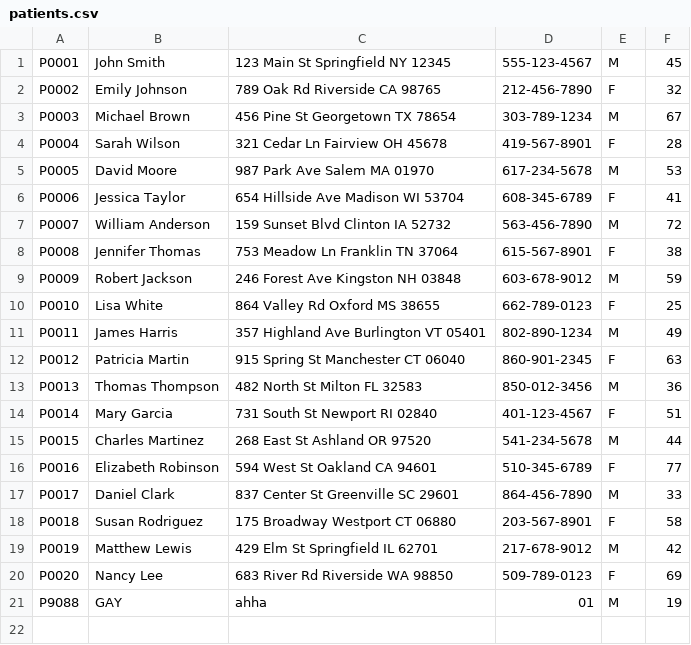
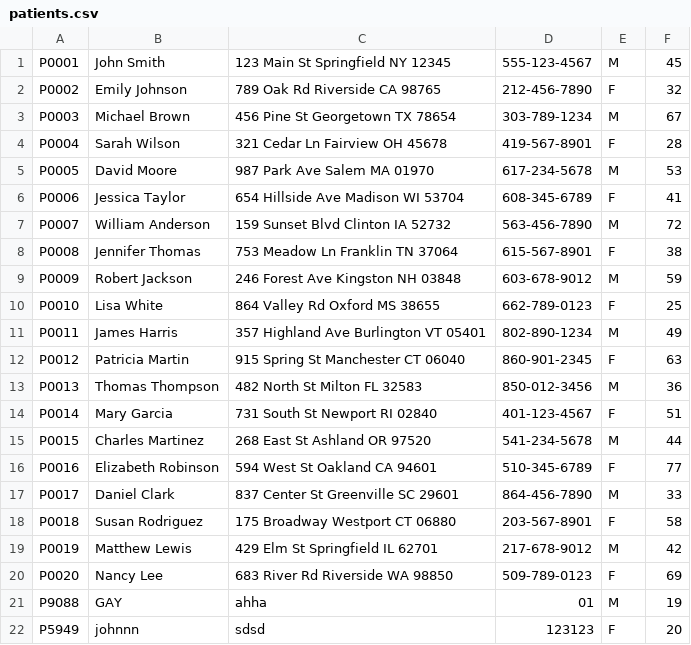
Before and after one commit to Tanwyhang/OOP-Assignment, a CSV file: data/patients.csv, drawn as a sheet; the diff names each change by its address in the sheet, - before the commit and + after, or states it on an @@ line.

```diff
--- a/data/patients.csv
+++ b/data/patients.csv
+row 22: P5949 | johnnn | sdsd | 123123 | F | 20
```
Also changed, not shown: data/doctors.csv, data/rooms.csv, 1 other file.
